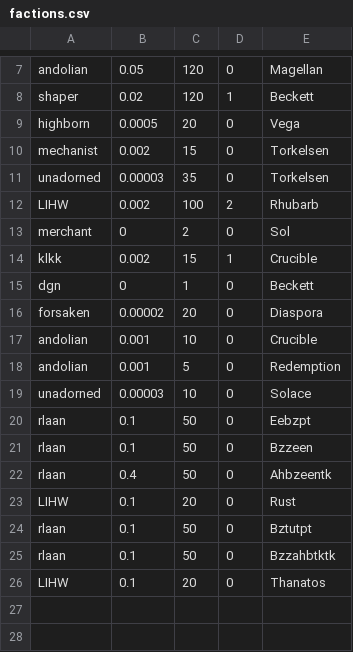
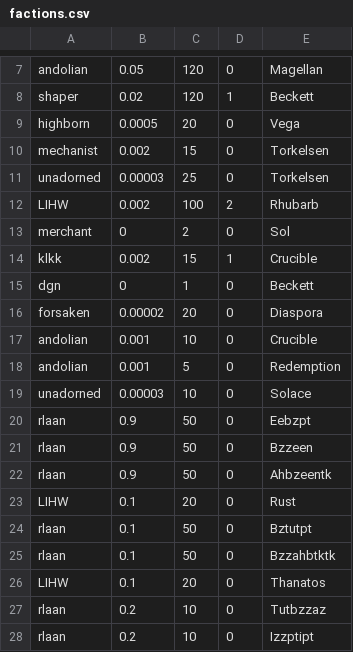
Before and after one commit to vincele/vegastrike, a CSV file: trunk/vegastrike/objconv/starsystemreader/factions.csv, drawn as a sheet; only a part is shown, gaps mark what is left out.

Commit message:
proto-milkyway

```diff
--- a/trunk/vegastrike/objconv/starsystemreader/factions.csv
+++ b/trunk/vegastrike/objconv/starsystemreader/factions.csv
@@ -10,3 +10,3 @@ highborn,0.0005,20,0,Vega
 mechanist,0.002,15,0,Torkelsen
-unadorned,0.00003,35,0,Torkelsen
+unadorned,0.00003,25,0,Torkelsen
 LIHW,0.002,100,2,Rhubarb
@@ -19,5 +19,5 @@ andolian,0.001,5,0,Redemption
 unadorned,0.00003,10,0,Solace
-rlaan,0.1,50,0,Eebzpt
-rlaan,0.1,50,0,Bzzeen
-rlaan,0.4,50,0,Ahbzeentk
+rlaan,0.9,50,0,Eebzpt
+rlaan,0.9,50,0,Bzzeen
+rlaan,0.9,50,0,Ahbzeentk
 LIHW,0.1,20,0,Rust
@@ -26 +26,3 @@ rlaan,0.1,50,0,Bzzahbtktk
 LIHW,0.1,20,0,Thanatos
+rlaan,0.2,10,0,Tutbzzaz
+rlaan,0.2,10,0,Izzptipt
```
